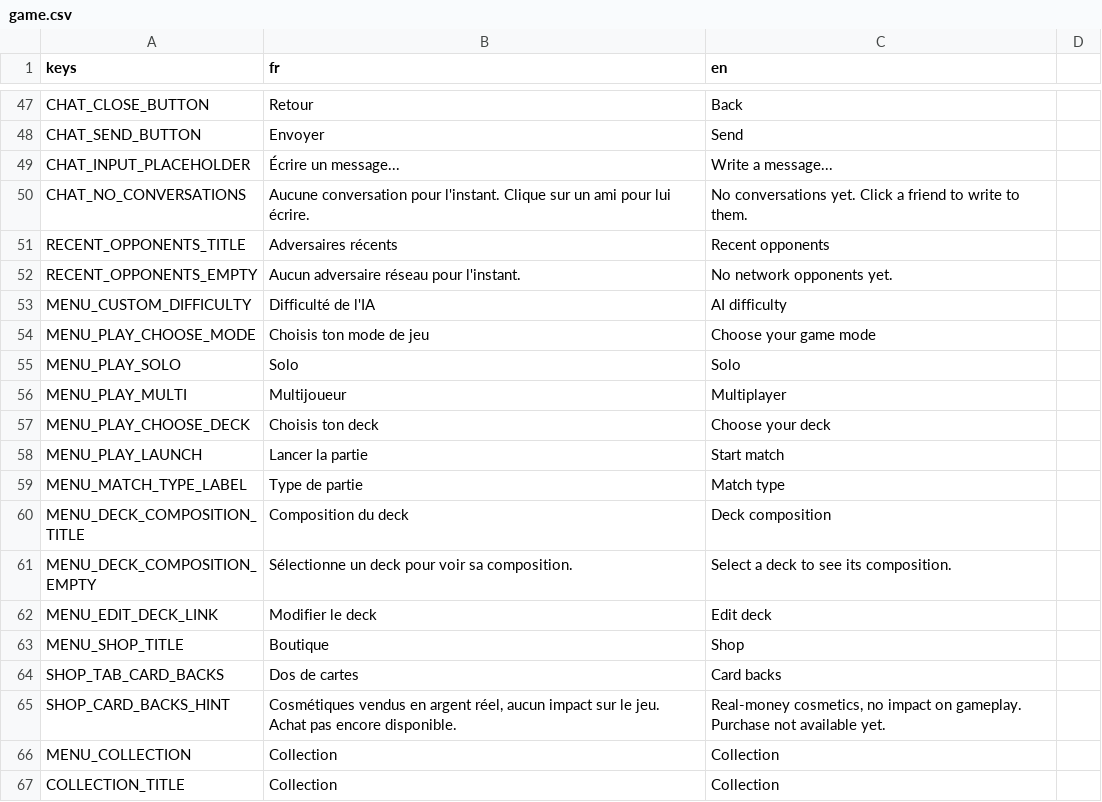
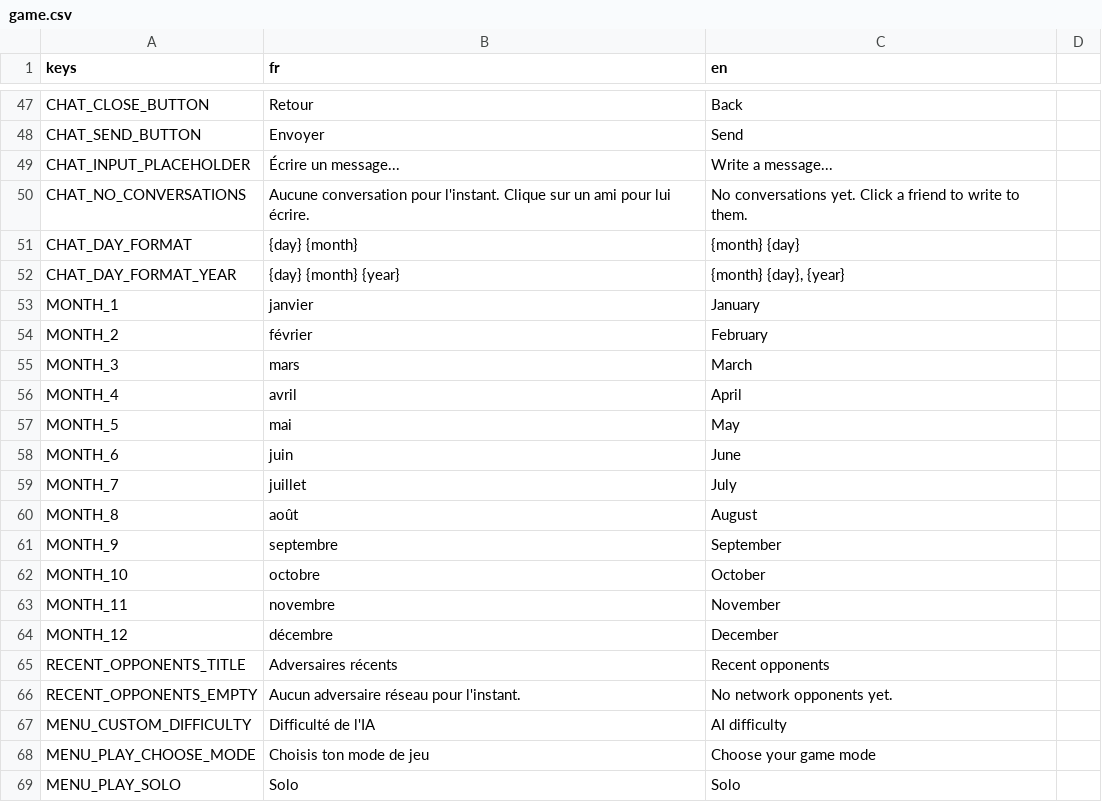
Before and after one commit to Nicolas82200/Wyrdane, a CSV file: translations/game.csv, drawn as a sheet; only a part is shown, gaps mark what is left out; the shorter side is filled out with more unchanged rows.

Commit message:
feat: chat message timestamps, day separators and conversation panel contrast

```diff
--- a/translations/game.csv
+++ b/translations/game.csv
@@ -50,2 +50,16 @@ CHAT_INPUT_PLACEHOLDER,"Écrire un message...","Write a message..."
 CHAT_NO_CONVERSATIONS,"Aucune conversation pour l'instant. Clique sur un ami pour lui écrire.","No conversations yet. Click a friend to write to them."
+CHAT_DAY_FORMAT,"{day} {month}","{month} {day}"
+CHAT_DAY_FORMAT_YEAR,"{day} {month} {year}","{month} {day}, {year}"
+MONTH_1,"janvier","January"
+MONTH_2,"février","February"
+MONTH_3,"mars","March"
+MONTH_4,"avril","April"
+MONTH_5,"mai","May"
+MONTH_6,"juin","June"
+MONTH_7,"juillet","July"
+MONTH_8,"août","August"
+MONTH_9,"septembre","September"
+MONTH_10,"octobre","October"
+MONTH_11,"novembre","November"
+MONTH_12,"décembre","December"
 RECENT_OPPONENTS_TITLE,"Adversaires récents","Recent opponents"
```
Also changed, not shown: 6 other files.
